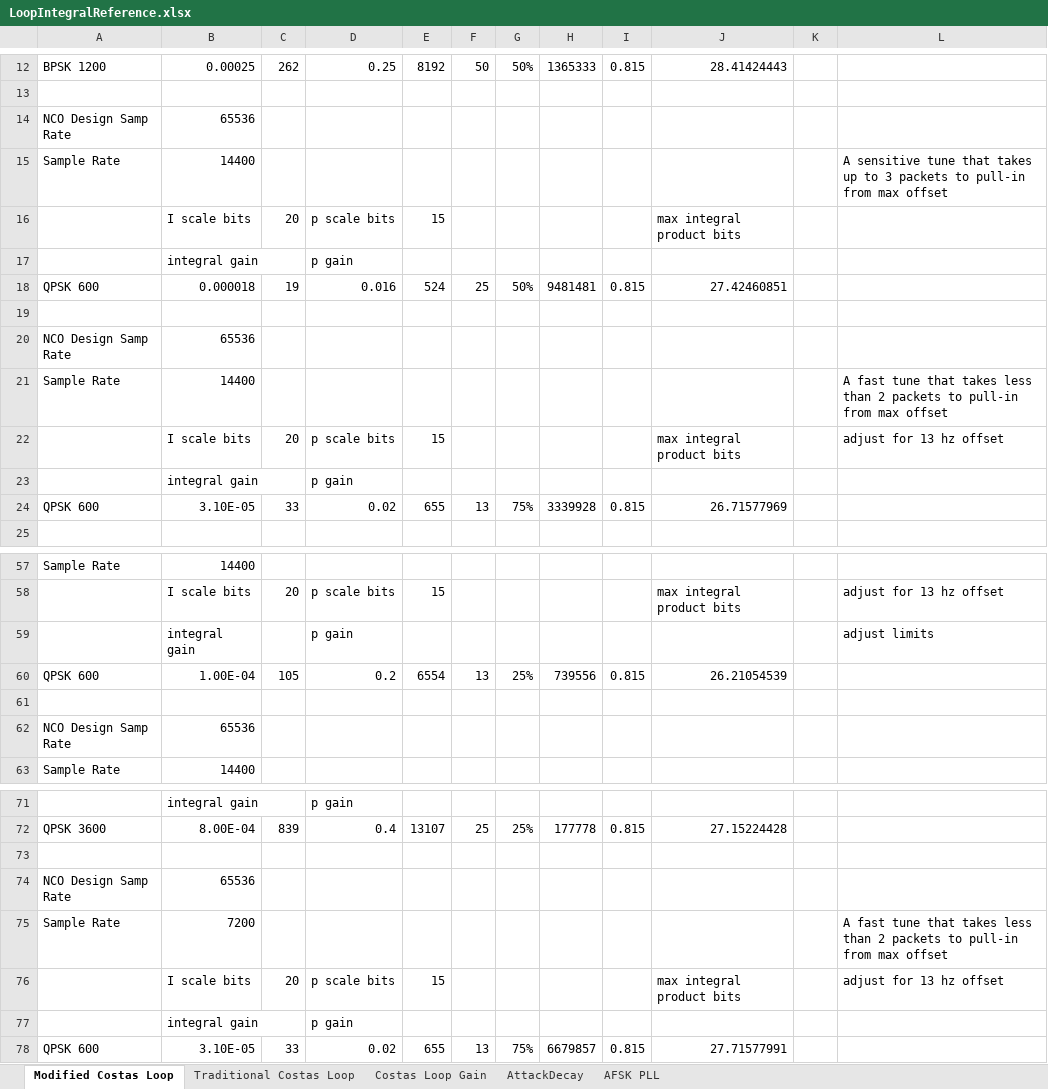
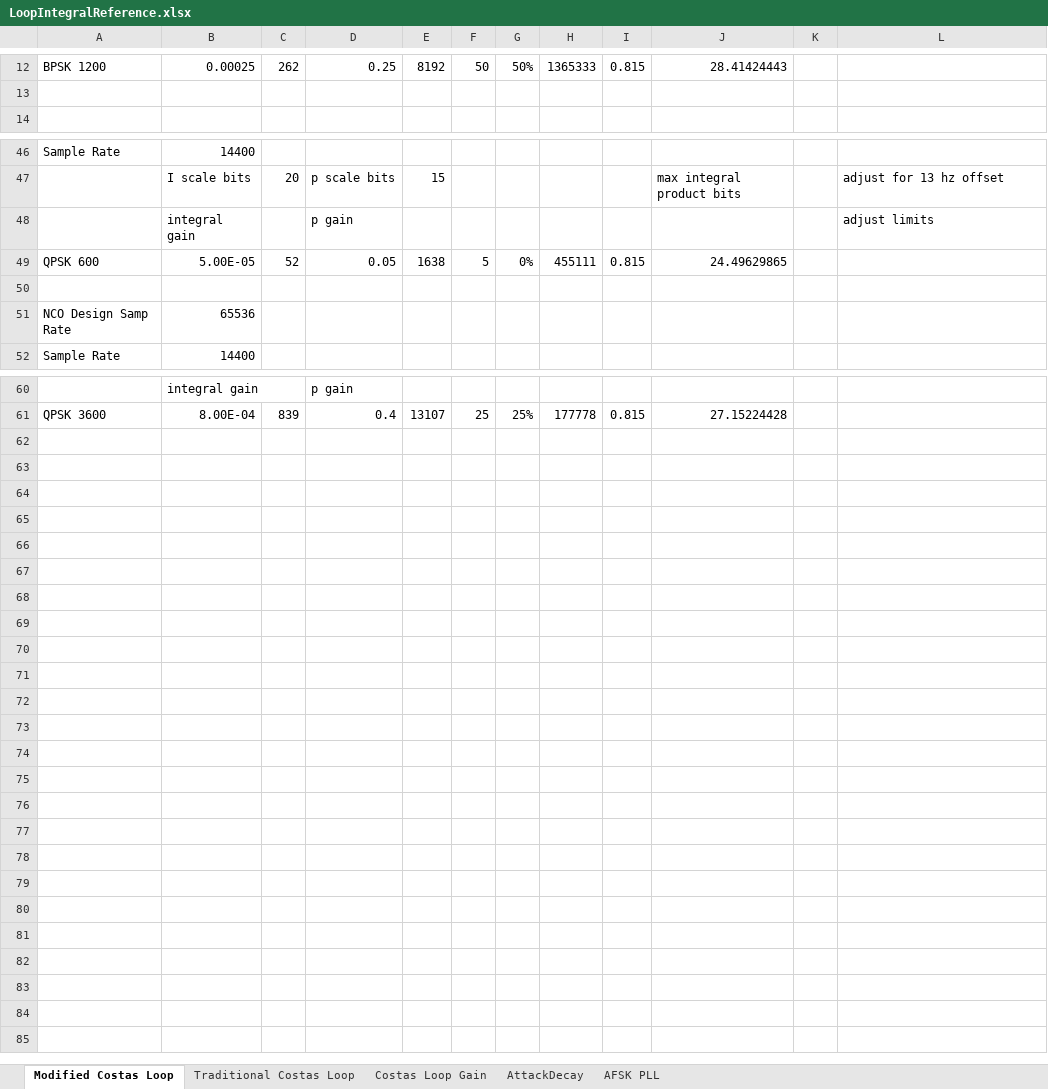
Before and after one commit to ninocarrillo/N9600A-sim, an Excel workbook: LoopIntegralReference.xlsx, sheet Modified Costas Loop, drawn as a sheet; only a part is shown, gaps mark what is left out; values as stored, in another font and other column widths than the file's, no borders; removed rows and columns are numbered as before the commit, all else as after; the diff names each change by its address in the sheet, - before the commit and + after, or states it on an @@ line.

Commit message:
update xl

```diff
--- a/LoopIntegralReference.xlsx (sheet Modified Costas Loop)
+++ b/LoopIntegralReference.xlsx (sheet Modified Costas Loop)
-row 14: NCO Design Samp Rate | 65536
-row 15: Sample Rate | 14400 |  |  |  |  |  |  |  |  |  | A sensitive tune that takes up to 3 packets to pull-in from max offset
-row 16:  | I scale bits | 20 | p scale bits | 15 |  |  |  |  | max integral product bits
-row 17:  | integral gain |  | p gain
-row 18: QPSK 600 | 0.000018 | 19 | 0.016 | 524 | 25 | 50% | 9481481 | 0.815 | 27.42460851
-row 19: (empty)
-row 20: NCO Design Samp Rate | 65536
-row 21: Sample Rate | 14400 |  |  |  |  |  |  |  |  |  | A fast tune that takes less than 2 packets to pull-in from max offset
-row 22:  | I scale bits | 20 | p scale bits | 15 |  |  |  |  | max integral product bits |  | adjust for 13 hz offset
-row 23:  | integral gain |  | p gain
-row 24: QPSK 600 | 3.10E-05 | 33 | 0.02 | 655 | 13 | 75% | 3339928 | 0.815 | 26.71577969
-row 60: QPSK 600 | 1.00E-04 | 105 | 0.2 | 6554 | 13 | 25% | 739556 | 0.815 | 26.21054539
+row 49: QPSK 600 | 5.00E-05 | 52 | 0.05 | 1638 | 5 | 0% | 455111 | 0.815 | 24.49629865
-row 73: (empty)
-row 74: NCO Design Samp Rate | 65536
-row 75: Sample Rate | 7200 |  |  |  |  |  |  |  |  |  | A fast tune that takes less than 2 packets to pull-in from max offset
-row 76:  | I scale bits | 20 | p scale bits | 15 |  |  |  |  | max integral product bits |  | adjust for 13 hz offset
-row 77:  | integral gain |  | p gain
-row 78: QPSK 600 | 3.10E-05 | 33 | 0.02 | 655 | 13 | 75% | 6679857 | 0.815 | 27.71577991
```
Also changed, not shown: formulas that keep their value.
